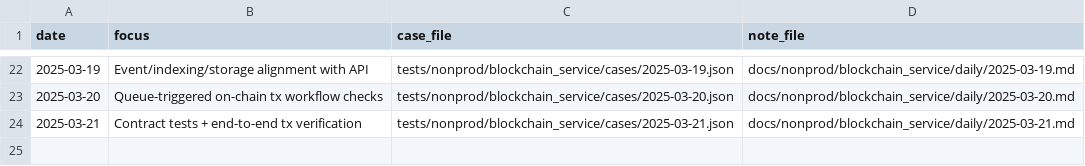
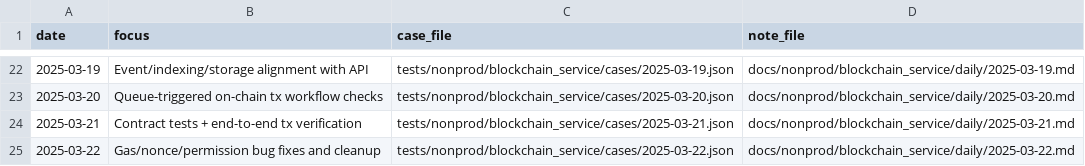
Before and after one commit to TalhaArjumand/Aidchain_Blockchain, a CSV file: docs/nonprod/blockchain_service/manifest.csv, drawn as a sheet; only a part is shown, gaps mark what is left out.

Commit message:
test(blockchain): add nonprod blockchain-api case for 2025-03-22

```diff
--- a/docs/nonprod/blockchain_service/manifest.csv
+++ b/docs/nonprod/blockchain_service/manifest.csv
@@ -24 +24,2 @@ date,focus,case_file,note_file
 2025-03-21,"Contract tests + end-to-end tx verification",tests/nonprod/blockchain_service/cases/2025-03-21.json,docs/nonprod/blockchain_service/daily/2025-03-21.md
+2025-03-22,"Gas/nonce/permission bug fixes and cleanup",tests/nonprod/blockchain_service/cases/2025-03-22.json,docs/nonprod/blockchain_service/daily/2025-03-22.md
```
Also changed, not shown: 2 other files.
